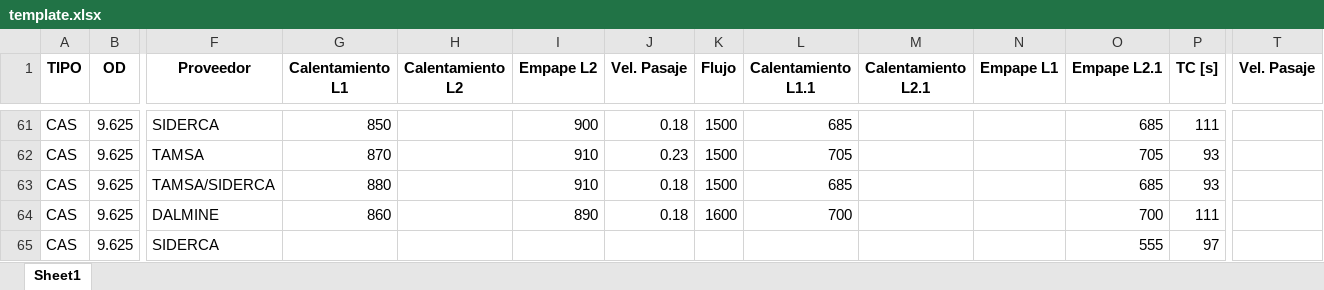
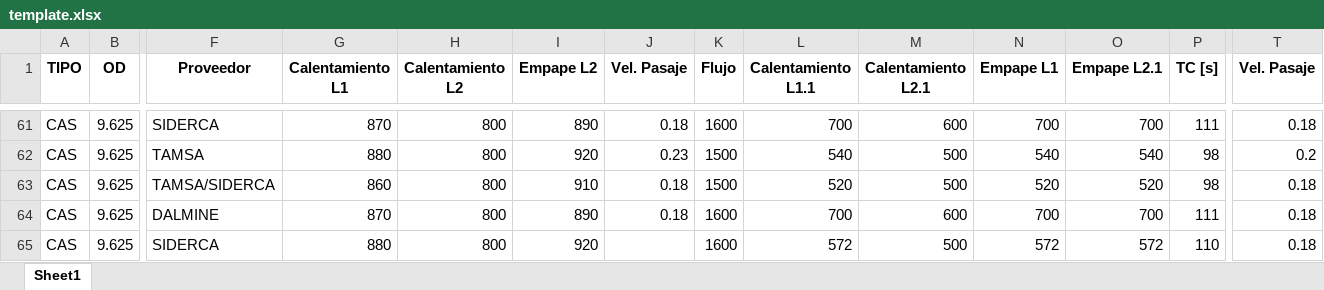
Before and after one commit to Tupap1/excelmanipulationtest, an Excel workbook: template.xlsx, sheet Sheet1, drawn as a sheet; only a part is shown, gaps mark what is left out; values as stored, in another font and other column widths than the file's, no borders; the diff covers the shown part only; the diff names each change by its address in the sheet, - before the commit and + after, or states it on an @@ line.

```diff
--- a/template.xlsx (sheet Sheet1)
+++ b/template.xlsx (sheet Sheet1)
-G61 (Calentamiento L1): 850
+G61 (Calentamiento L1): 870
-H61:H65 (Calentamiento L2): (empty)
+H61:H65 (Calentamiento L2): 800
-I61 (Empape L2): 900
+I61 (Empape L2): 890
-K61 (Flujo): 1500
+K61 (Flujo): 1600
-L61 (Calentamiento L1.1): 685
+L61 (Calentamiento L1.1): 700
-M61 (Calentamiento L2.1): (empty)
+M61 (Calentamiento L2.1): 600
-N61 (Empape L1): (empty)
+N61 (Empape L1): 700
-O61 (Empape L2.1): 685
+O61 (Empape L2.1): 700
-T61 (Vel. Pasaje): (empty)
+T61 (Vel. Pasaje): 0.18
-G62 (Calentamiento L1): 870
+G62 (Calentamiento L1): 880
-I62 (Empape L2): 910
+I62 (Empape L2): 920
-L62 (Calentamiento L1.1): 705
+L62 (Calentamiento L1.1): 540
-M62:M63 (Calentamiento L2.1): (empty)
+M62:M63 (Calentamiento L2.1): 500
-N62 (Empape L1): (empty)
+N62 (Empape L1): 540
-O62 (Empape L2.1): 705
+O62 (Empape L2.1): 540
-P62:P63 (TC [s]): 93
+P62:P63 (TC [s]): 98
-T62 (Vel. Pasaje): (empty)
+T62 (Vel. Pasaje): 0.2
-G63 (Calentamiento L1): 880
+G63 (Calentamiento L1): 860
-L63 (Calentamiento L1.1): 685
+L63 (Calentamiento L1.1): 520
-N63 (Empape L1): (empty)
+N63 (Empape L1): 520
-O63 (Empape L2.1): 685
+O63 (Empape L2.1): 520
-T63:T65 (Vel. Pasaje): (empty)
+T63:T65 (Vel. Pasaje): 0.18
-G64 (Calentamiento L1): 860
+G64 (Calentamiento L1): 870
-M64 (Calentamiento L2.1): (empty)
+M64 (Calentamiento L2.1): 600
-N64 (Empape L1): (empty)
+N64 (Empape L1): 700
-G65 (Calentamiento L1): (empty)
+G65 (Calentamiento L1): 880
-I65 (Empape L2): (empty)
+I65 (Empape L2): 920
-K65 (Flujo): (empty)
+K65 (Flujo): 1600
-L65 (Calentamiento L1.1): (empty)
+L65 (Calentamiento L1.1): 572
-M65 (Calentamiento L2.1): (empty)
+M65 (Calentamiento L2.1): 500
-N65 (Empape L1): (empty)
+N65 (Empape L1): 572
-O65 (Empape L2.1): 555
+O65 (Empape L2.1): 572
-P65 (TC [s]): 97
+P65 (TC [s]): 110
```
Also changed, not shown: 373 edited cells elsewhere in this sheet, 6 other files.
